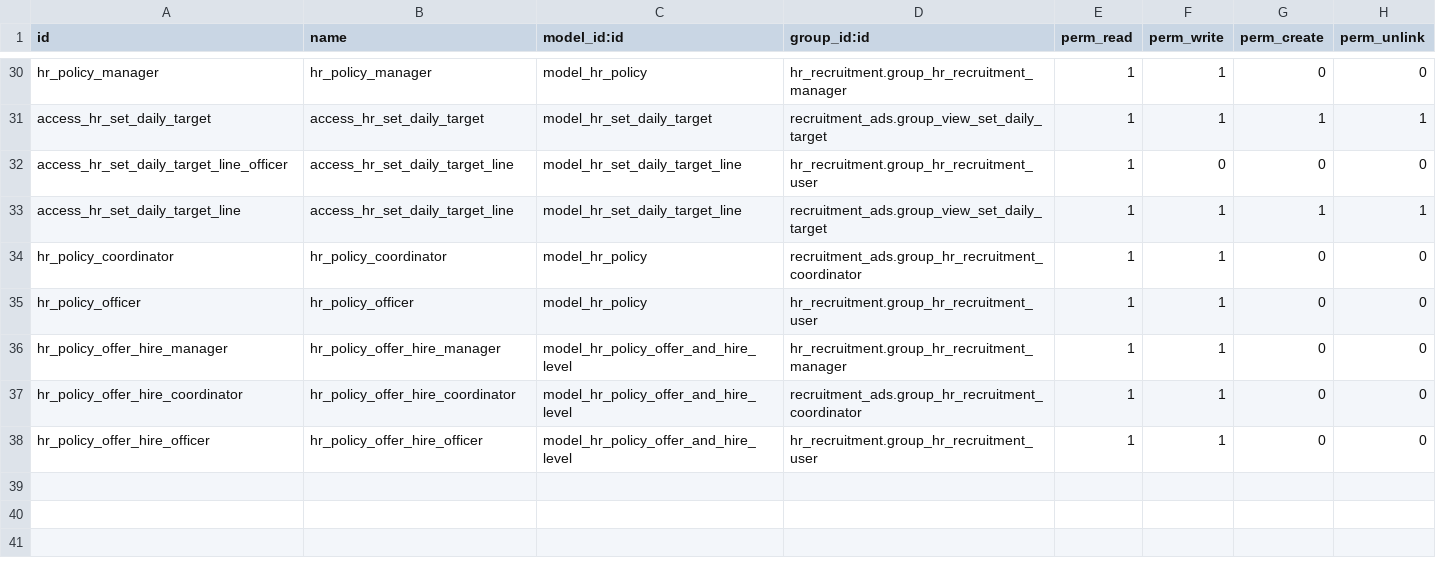
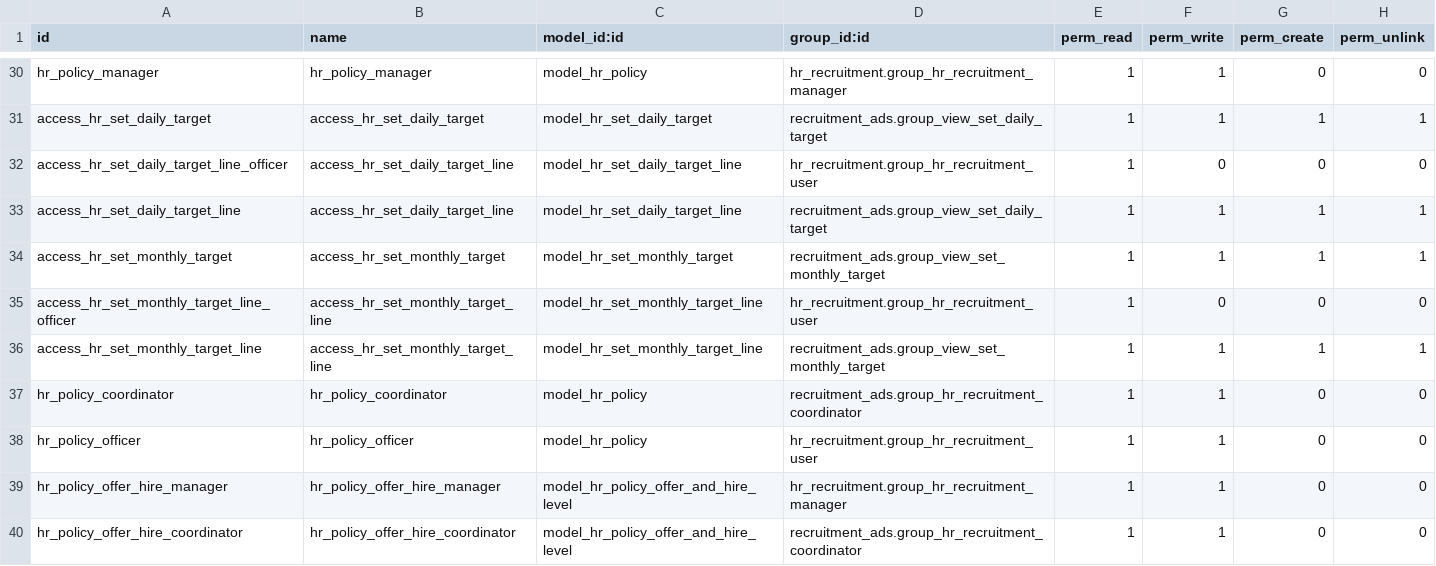
Before and after one commit to alyelnemr/odoo_recruitment, a CSV file: recruitment_ads/security/ir.model.access.csv, drawn as a sheet; only a part is shown, gaps mark what is left out; the shorter side is filled out with more unchanged rows.

Commit message:
[ADD] Item 340122:Export Monthly Target

```diff
--- a/recruitment_ads/security/ir.model.access.csv
+++ b/recruitment_ads/security/ir.model.access.csv
@@ -33,2 +33,5 @@ access_hr_set_daily_target_line_officer,access_hr_set_daily_target_line,model_hr
 access_hr_set_daily_target_line,access_hr_set_daily_target_line,model_hr_set_daily_target_line,recruitment_ads.group_view_set_daily_target,1,1,1,1
+access_hr_set_monthly_target,access_hr_set_monthly_target,model_hr_set_monthly_target,recruitment_ads.group_view_set_monthly_target,1,1,1,1
+access_hr_set_monthly_target_line_officer,access_hr_set_monthly_target_line,model_hr_set_monthly_target_line,hr_recruitment.group_hr_recruitment_user,1,0,0,0
+access_hr_set_monthly_target_line,access_hr_set_monthly_target_line,model_hr_set_monthly_target_line,recruitment_ads.group_view_set_monthly_target,1,1,1,1
 hr_policy_coordinator,hr_policy_coordinator,model_hr_policy,recruitment_ads.group_hr_recruitment_coordinator,1,1,0,0
```
Also changed, not shown: 10 other files.
